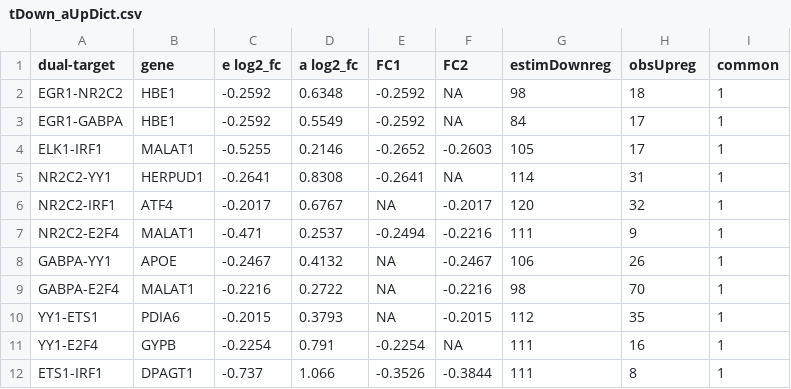
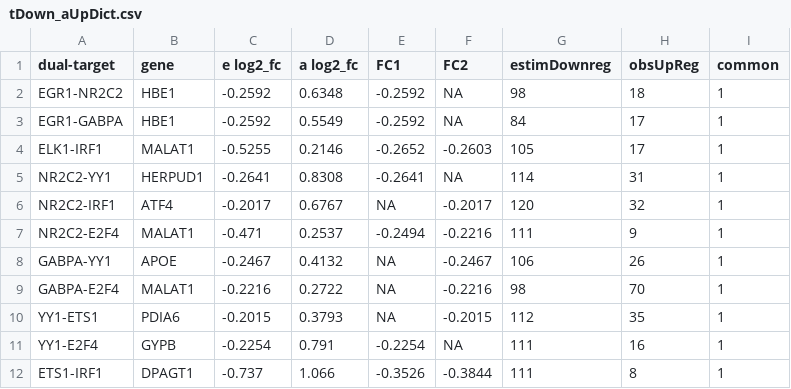
Before and after one commit to juliamalec/userDataAccess, a CSV file: tDown_aUpDict.csv, drawn as a sheet.

```diff
--- a/tDown_aUpDict.csv
+++ b/tDown_aUpDict.csv
@@ -1,2 +1,2 @@
-dual-target,gene,e log2_fc,a log2_fc,FC1,FC2,estimDownreg,obsUpreg,common
+dual-target,gene,e log2_fc,a log2_fc,FC1,FC2,estimDownreg,obsUpReg,common
 EGR1-NR2C2,HBE1,-0.2592,0.6348,-0.2592,NA,98,18,1
```
Also changed, not shown: downMatchDict.csv, tUp_aDownDict.csv, 2 other files.
